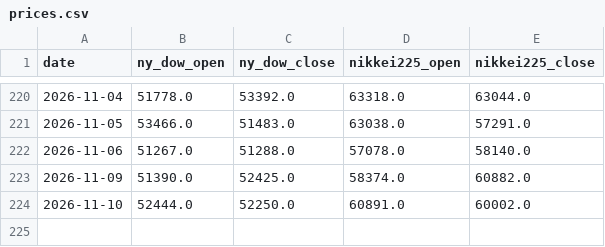
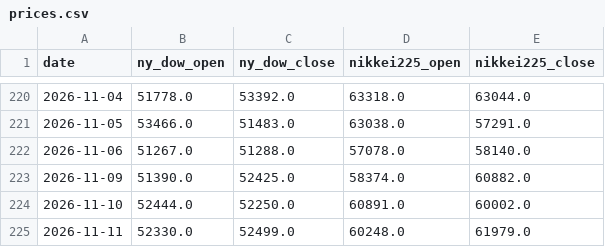
Before and after one commit to tttcoix777-cmd/spread-dashboard, a CSV file: auto_update/data/prices.csv, drawn as a sheet; only a part is shown, gaps mark what is left out; the diff names each change by its address in the sheet, - before the commit and + after, or states it on an @@ line.

```diff
--- a/auto_update/data/prices.csv
+++ b/auto_update/data/prices.csv
+row 225: 2026-11-11 | 52330.0 | 52499.0 | 60248.0 | 61979.0
```
Also changed, not shown: auto_update/data/signals.csv, auto_update/logs/2026-11.csv, 15 other files.
